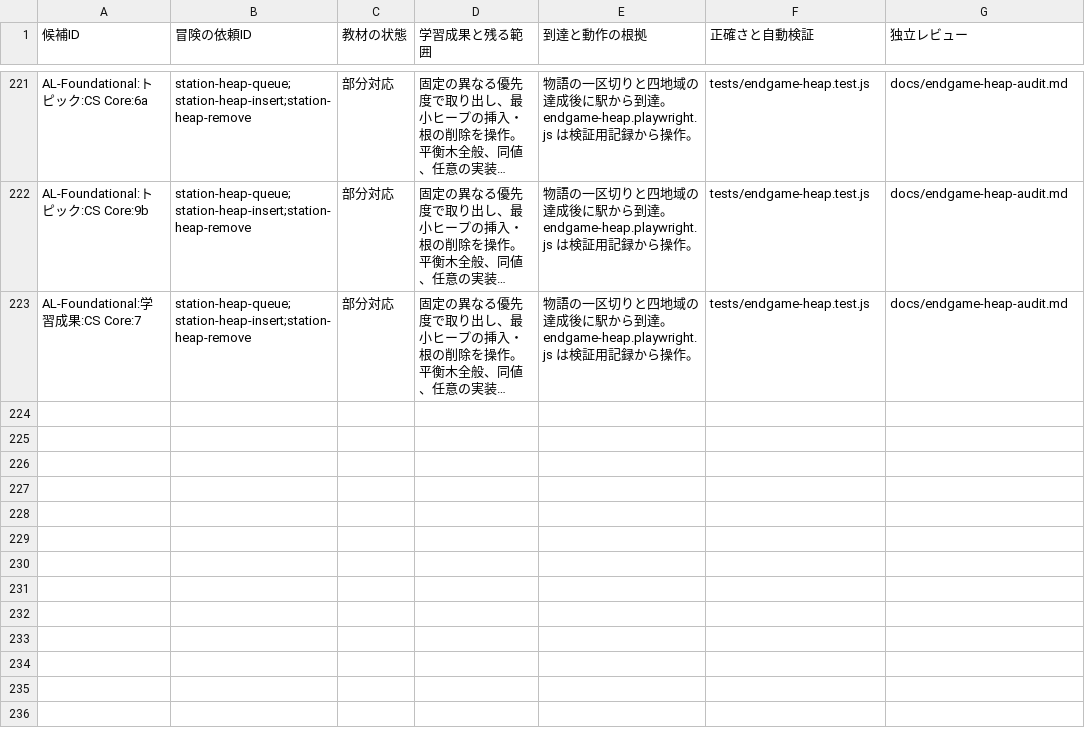
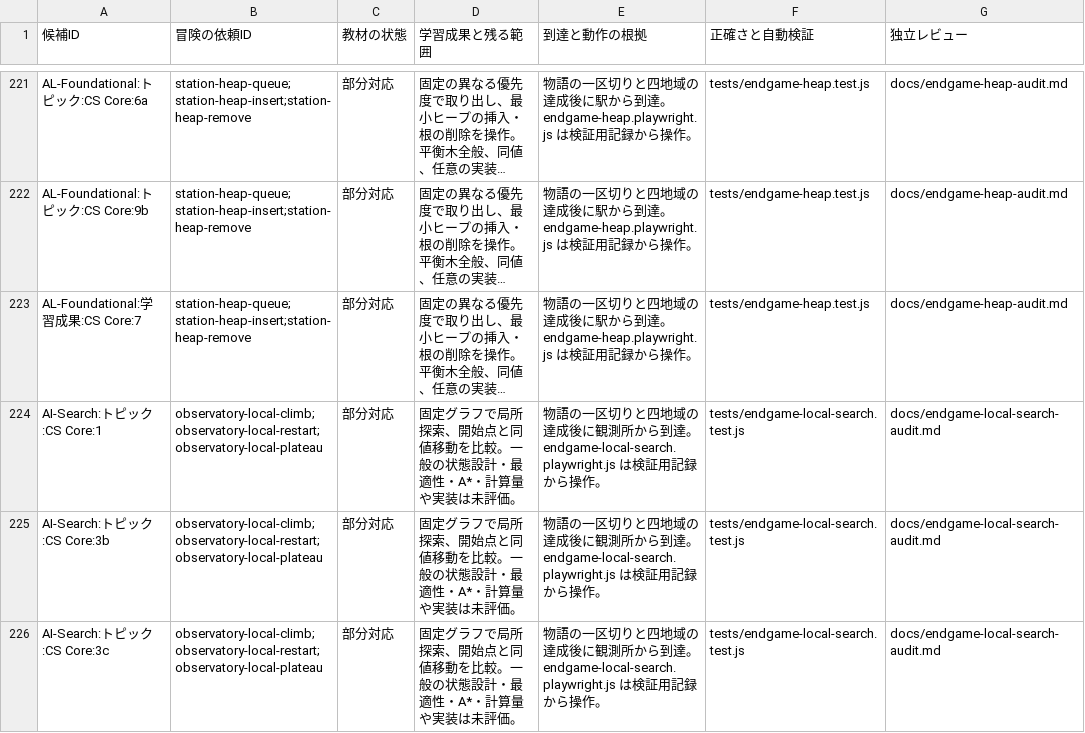
Before and after one commit to nodchip/CSQuest, a CSV file: docs/adventure-curriculum-assessment.csv, drawn as a sheet; only a part is shown, gaps mark what is left out; long unchanged cells end in …; the diff names each change by its address in the sheet, - before the commit and + after, or states it on an @@ line.

Commit message:
Add local search exploration quests

```diff
--- a/docs/adventure-curriculum-assessment.csv
+++ b/docs/adventure-curriculum-assessment.csv
+row 224: AI-Search:トピック:CS Core:1 | observatory-local-climb;observatory-local-restart;observatory-local-plateau | 部分対応 | 固定グラフで局所探索、開始点と同値移動を比較。一般の状態設計・最適性・A*・計算量や実装は未評価。 | 物語の一区切りと四地域の達成後に観測所から到達。endgame-local-search.playwright.js は検証用記録から操作。 | tests/endgame-local-search.test.js | docs/endgame-local-search-audit.md
+row 225: AI-Search:トピック:CS Core:3b | observatory-local-climb;observatory-local-restart;observatory-local-plateau | 部分対応 | 固定グラフで局所探索、開始点と同値移動を比較。一般の状態設計・最適性・A*・計算量や実装は未評価。 | 物語の一区切りと四地域の達成後に観測所から到達。endgame-local-search.playwright.js は検証用記録から操作。 | tests/endgame-local-search.test.js | docs/endgame-local-search-audit.md
+row 226: AI-Search:トピック:CS Core:3c | observatory-local-climb;observatory-local-restart;observatory-local-plateau | 部分対応 | 固定グラフで局所探索、開始点と同値移動を比較。一般の状態設計・最適性・A*・計算量や実装は未評価。 | 物語の一区切りと四地域の達成後に観測所から到達。endgame-local-search.playwright.js は検証用記録から操作。 | tests/endgame-local-search.test.js | docs/endgame-local-search-audit.md
```
Also changed, not shown: 7 other files.
